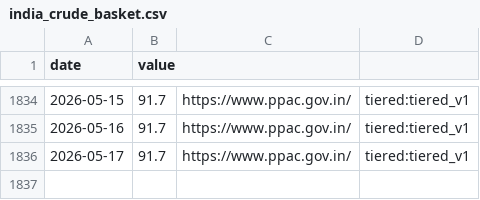
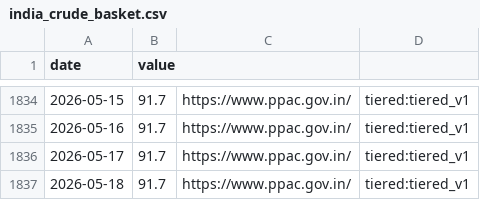
Before and after one commit to aniketkulkarni420/india-risk-monitor, a CSV file: data/history/india_crude_basket.csv, drawn as a sheet; only a part is shown, gaps mark what is left out; the diff names each change by its address in the sheet, - before the commit and + after, or states it on an @@ line.

Commit message:
ingest(india): scheduled run

```diff
--- a/data/history/india_crude_basket.csv
+++ b/data/history/india_crude_basket.csv
+row 1837: 2026-05-18 | 91.7 | https://www.ppac.gov.in/ | tiered:tiered_v1
```
Also changed, not shown: data/history/wacr_repo_spread.csv, 24 other files.
